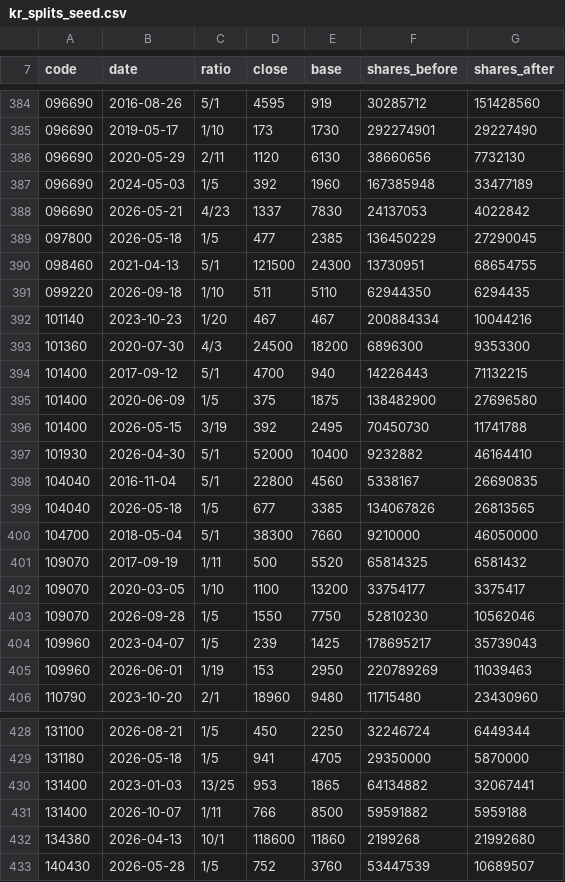
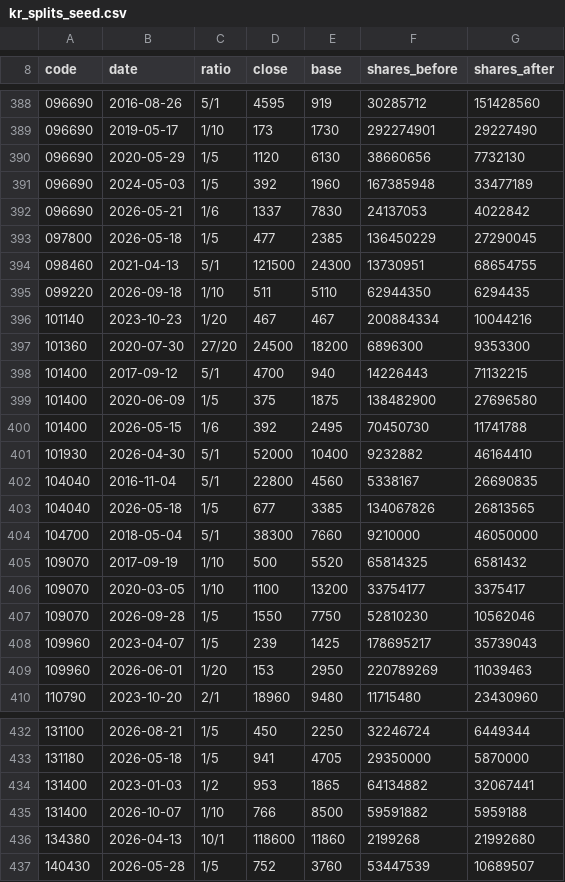
Before and after one commit to jacksungjinlee/baepsae, a CSV file: data/kr_splits_seed.csv, drawn as a sheet; only a part is shown, gaps mark what is left out; the diff covers the shown part only.

```diff
--- a/data/kr_splits_seed.csv
+++ b/data/kr_splits_seed.csv
@@ -385,5 +389,5 @@ code,date,ratio,close,base,shares_before,shares_after
 096690,2019-05-17,1/10,173,1730,292274901,29227490
-096690,2020-05-29,2/11,1120,6130,38660656,7732130
+096690,2020-05-29,1/5,1120,6130,38660656,7732130
 096690,2024-05-03,1/5,392,1960,167385948,33477189
-096690,2026-05-21,4/23,1337,7830,24137053,4022842
+096690,2026-05-21,1/6,1337,7830,24137053,4022842
 097800,2026-05-18,1/5,477,2385,136450229,27290045
@@ -392,6 +396,6 @@ code,date,ratio,close,base,shares_before,shares_after
 101140,2023-10-23,1/20,467,467,200884334,10044216
-101360,2020-07-30,4/3,24500,18200,6896300,9353300
+101360,2020-07-30,27/20,24500,18200,6896300,9353300
 101400,2017-09-12,5/1,4700,940,14226443,71132215
 101400,2020-06-09,1/5,375,1875,138482900,27696580
-101400,2026-05-15,3/19,392,2495,70450730,11741788
+101400,2026-05-15,1/6,392,2495,70450730,11741788
 101930,2026-04-30,5/1,52000,10400,9232882,46164410
@@ -400,3 +404,3 @@ code,date,ratio,close,base,shares_before,shares_after
 104700,2018-05-04,5/1,38300,7660,9210000,46050000
-109070,2017-09-19,1/11,500,5520,65814325,6581432
+109070,2017-09-19,1/10,500,5520,65814325,6581432
 109070,2020-03-05,1/10,1100,13200,33754177,3375417
@@ -404,3 +408,3 @@ code,date,ratio,close,base,shares_before,shares_after
 109960,2023-04-07,1/5,239,1425,178695217,35739043
-109960,2026-06-01,1/19,153,2950,220789269,11039463
+109960,2026-06-01,1/20,153,2950,220789269,11039463
 110790,2023-10-20,2/1,18960,9480,11715480,23430960
@@ -429,4 +433,4 @@ code,date,ratio,close,base,shares_before,shares_after
 131180,2026-05-18,1/5,941,4705,29350000,5870000
-131400,2023-01-03,13/25,953,1865,64134882,32067441
-131400,2026-10-07,1/11,766,8500,59591882,5959188
+131400,2023-01-03,1/2,953,1865,64134882,32067441
+131400,2026-10-07,1/10,766,8500,59591882,5959188
 134380,2026-04-13,10/1,118600,11860,2199268,21992680
```
Also changed, not shown: 7 added rows, 3 removed rows and 58 edited cells elsewhere in this file, 6 other files.
